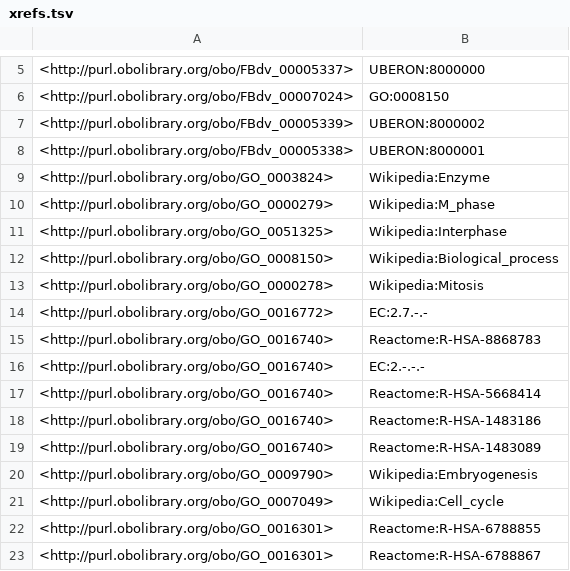
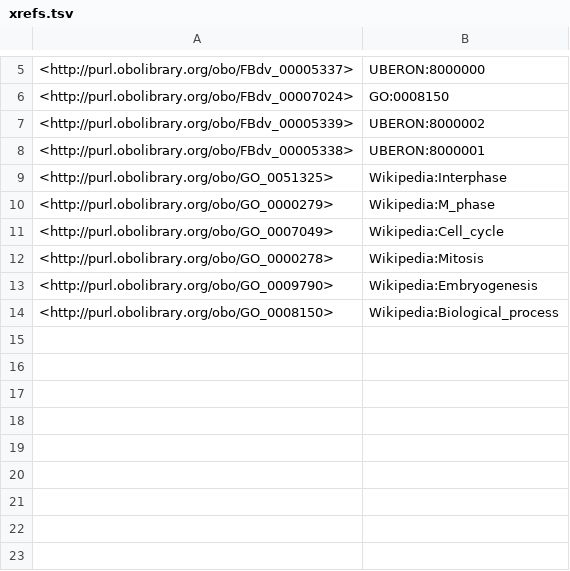
Before and after one commit to FlyBase/drosophila-developmental-ontology, a TSV file: src/ontology/reports/xrefs.tsv, drawn as a sheet; only a part is shown, gaps mark what is left out.

```diff
--- a/src/ontology/reports/xrefs.tsv
+++ b/src/ontology/reports/xrefs.tsv
@@ -8,16 +8,7 @@
 <http://purl.obolibrary.org/obo/FBdv_00005338>	"UBERON:8000001"
-<http://purl.obolibrary.org/obo/GO_0003824>	"Wikipedia:Enzyme"
+<http://purl.obolibrary.org/obo/GO_0051325>	"Wikipedia:Interphase"
 <http://purl.obolibrary.org/obo/GO_0000279>	"Wikipedia:M_phase"
-<http://purl.obolibrary.org/obo/GO_0051325>	"Wikipedia:Interphase"
+<http://purl.obolibrary.org/obo/GO_0007049>	"Wikipedia:Cell_cycle"
+<http://purl.obolibrary.org/obo/GO_0000278>	"Wikipedia:Mitosis"
+<http://purl.obolibrary.org/obo/GO_0009790>	"Wikipedia:Embryogenesis"
 <http://purl.obolibrary.org/obo/GO_0008150>	"Wikipedia:Biological_process"
-<http://purl.obolibrary.org/obo/GO_0000278>	"Wikipedia:Mitosis"
-<http://purl.obolibrary.org/obo/GO_0016772>	"EC:2.7.-.-"
-<http://purl.obolibrary.org/obo/GO_0016740>	"Reactome:R-HSA-8868783"
-<http://purl.obolibrary.org/obo/GO_0016740>	"EC:2.-.-.-"
-<http://purl.obolibrary.org/obo/GO_0016740>	"Reactome:R-HSA-5668414"
-<http://purl.obolibrary.org/obo/GO_0016740>	"Reactome:R-HSA-1483186"
-<http://purl.obolibrary.org/obo/GO_0016740>	"Reactome:R-HSA-1483089"
-<http://purl.obolibrary.org/obo/GO_0009790>	"Wikipedia:Embryogenesis"
-<http://purl.obolibrary.org/obo/GO_0007049>	"Wikipedia:Cell_cycle"
-<http://purl.obolibrary.org/obo/GO_0016301>	"Reactome:R-HSA-6788855"
-<http://purl.obolibrary.org/obo/GO_0016301>	"Reactome:R-HSA-6788867"
```
Also changed, not shown: src/ontology/reports/basic-report.tsv, src/ontology/reports/edges.tsv, 7 other files.
